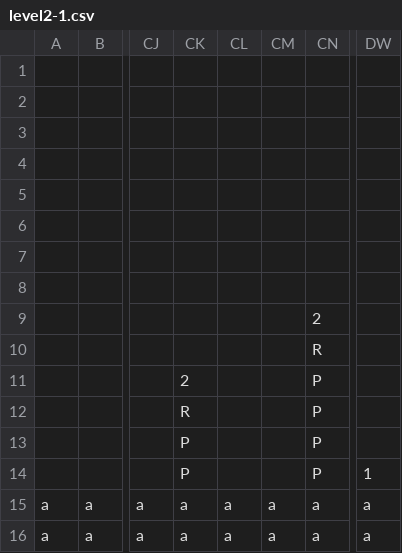
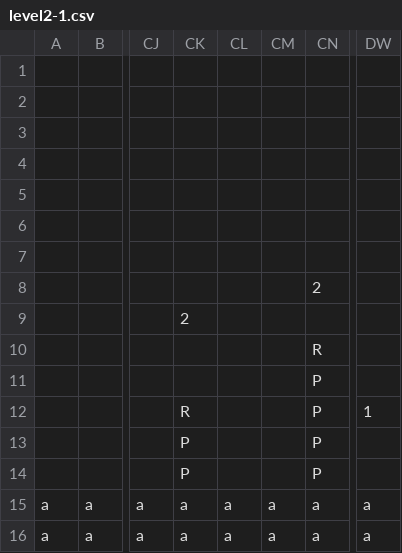
Before and after one commit to NikolaAndro/Mario_Game_Project, a CSV file: level2-1.csv, drawn as a sheet; only a part is shown, gaps mark what is left out; the diff names each change by its address in the sheet, - before the commit and + after, or states it on an @@ line.

```diff
--- a/level2-1.csv
+++ b/level2-1.csv
-CN8: (empty)
+CN8: 2
-CK9: (empty)
+CK9: 2
-CN9: 2
+CN9: (empty)
-CK11: 2
+CK11: (empty)
-DW12: (empty)
+DW12: 1
-DW14: 1
+DW14: (empty)
```
Also changed, not shown: 3 other files.
